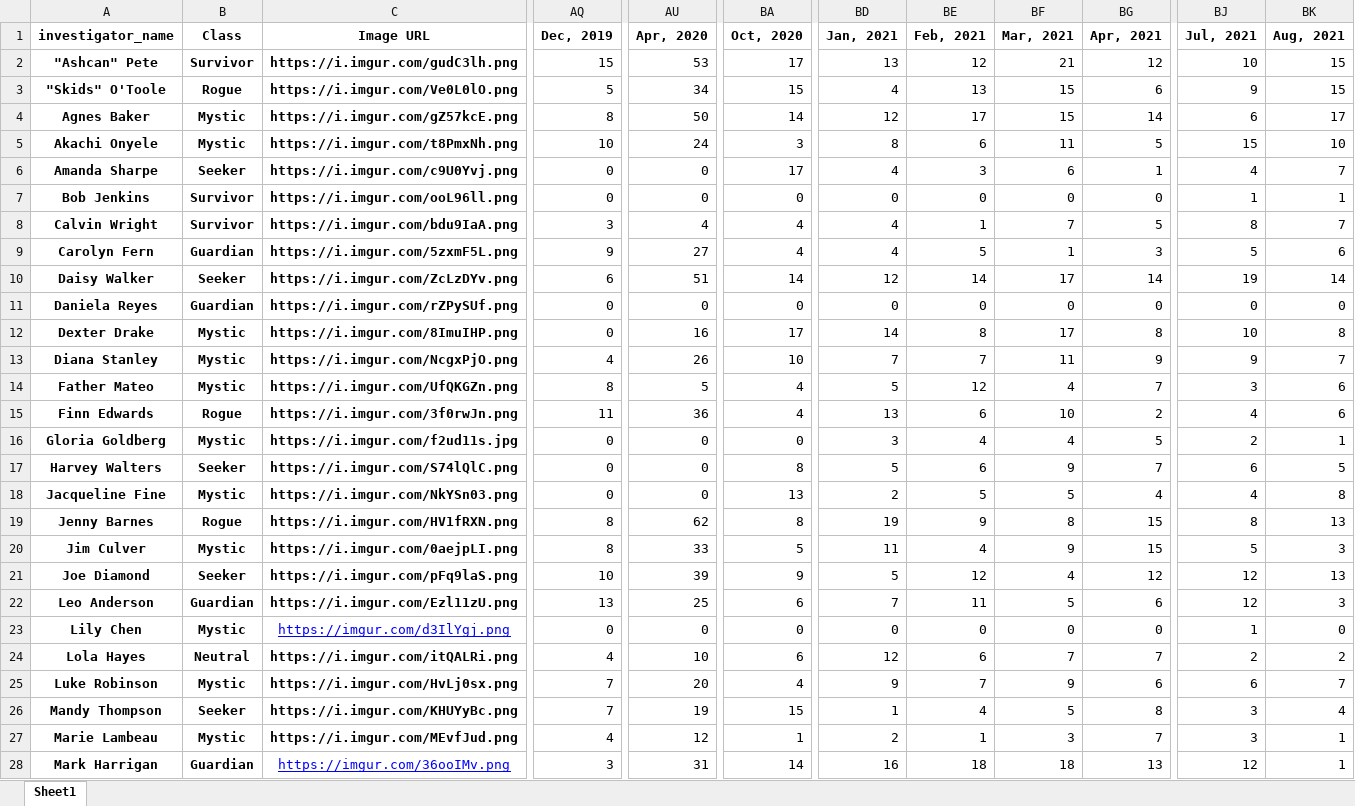
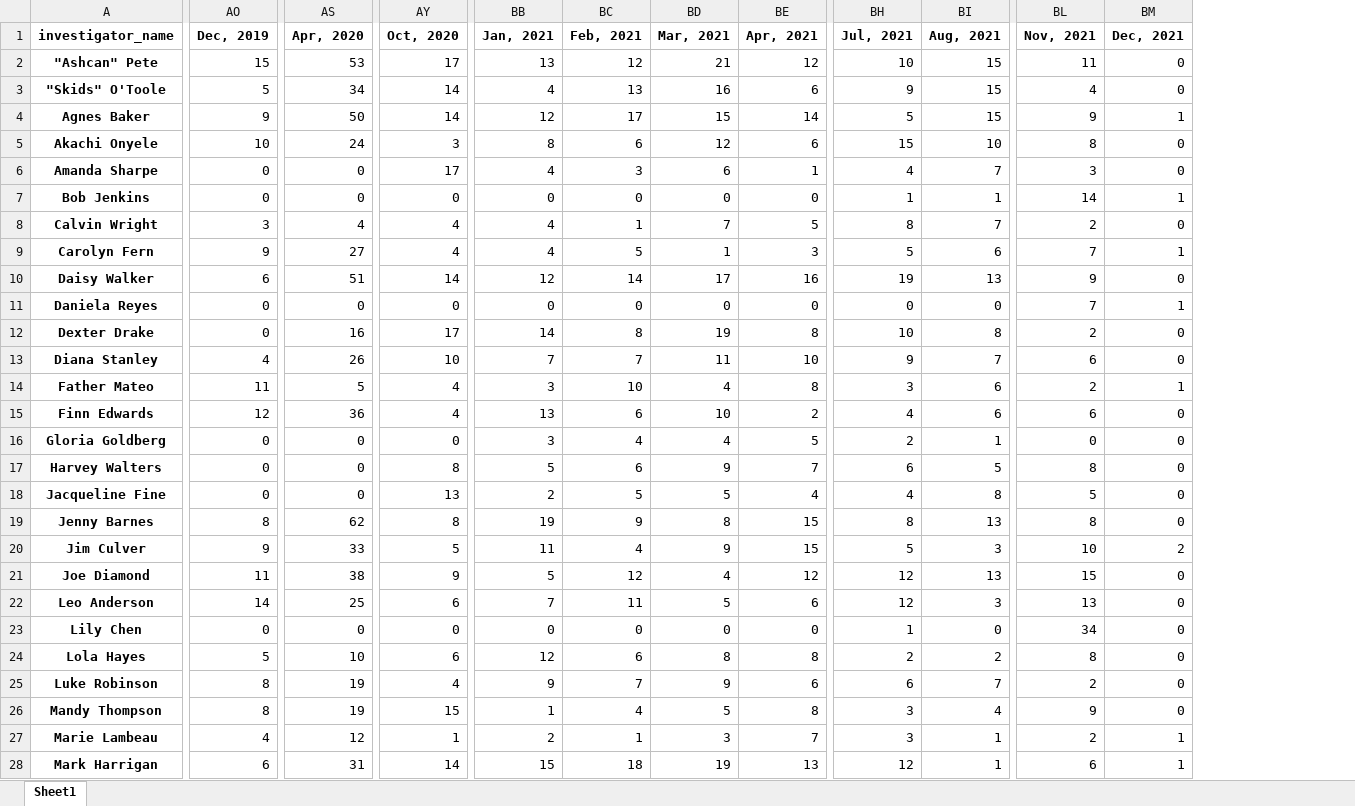
Before and after one commit to SSimon16/arkham-deck_popularity, an Excel workbook: data/month_counts.xlsx, sheet Sheet1, drawn as a sheet; only a part is shown, gaps mark what is left out; values as stored, in another font and other column widths than the file's, no borders; removed rows and columns are numbered as before the commit, all else as after; the diff covers the shown part only; the diff names each change by its address in the sheet, - before the commit and + after, or states it on an @@ line.

```diff
--- a/data/month_counts.xlsx (sheet Sheet1)
+++ b/data/month_counts.xlsx (sheet Sheet1)
-column B (Class), rows 2-28: Survivor | Rogue | Mystic | Mystic | Seeker | Survivor | Survivor | Guardian | Seeker | Guardian | Mystic | Mystic | Mystic | Rogue | Mystic | Seeker | Mystic | Rogue | Mystic | Seeker | Guardian | Mystic | Neutral | Mystic | Seeker | Mystic | Guardian
-column C (Image URL), rows 2-28: https://i.imgur.com/gudC3lh.png | https://i.imgur.com/Ve0L0lO.png | https://i.imgur.com/gZ57kcE.png | https://i.imgur.com/t8PmxNh.png | https://i.imgur.com/c9U0Yvj.png | https://i.imgur.com/ooL96ll.png | https://i.imgur.com/bdu9IaA.png | https://i.imgur.com/5zxmF5L.png | https://i.imgur.com/ZcLzDYv.png | https://i.imgur.com/rZPySUf.png | https://i.imgur.com/8ImuIHP.png | https://i.imgur.com/NcgxPjO.png | https://i.imgur.com/UfQKGZn.png | https://i.imgur.com/3f0rwJn.png | https://i.imgur.com/f2ud11s.jpg | https://i.imgur.com/S74lQlC.png | https://i.imgur.com/NkYSn03.png | https://i.imgur.com/HV1fRXN.png | https://i.imgur.com/0aejpLI.png | https://i.imgur.com/pFq9laS.png | https://i.imgur.com/Ezl11zU.png | https://imgur.com/d3IlYgj.png | https://i.imgur.com/itQALRi.png | https://i.imgur.com/HvLj0sx.png | https://i.imgur.com/KHUYyBc.png | https://i.imgur.com/MEvfJud.png | https://imgur.com/36ooIMv.png
+column BL (Nov, 2021), rows 2-28: 11 | 4 | 9 | 8 | 3 | 14 | 2 | 7 | 9 | 7 | 2 | 6 | 2 | 6 | 0 | 8 | 5 | 8 | 10 | 15 | 13 | 34 | 8 | 2 | 9 | 2 | 6
+column BM (Dec, 2021), rows 2-28: 0 | 0 | 1 | 0 | 0 | 1 | 0 | 1 | 0 | 1 | 0 | 0 | 1 | 0 | 0 | 0 | 0 | 0 | 2 | 0 | 0 | 0 | 0 | 0 | 0 | 1 | 1
-AY3 (Oct, 2020): 15
+AY3 (Oct, 2020): 14
-BD3 (Mar, 2021): 15
+BD3 (Mar, 2021): 16
-AO4 (Dec, 2019): 8
+AO4 (Dec, 2019): 9
-BH4 (Jul, 2021): 6
+BH4 (Jul, 2021): 5
-BI4 (Aug, 2021): 17
+BI4 (Aug, 2021): 15
-BD5 (Mar, 2021): 11
+BD5 (Mar, 2021): 12
-BE5 (Apr, 2021): 5
+BE5 (Apr, 2021): 6
-BE10 (Apr, 2021): 14
+BE10 (Apr, 2021): 16
-BI10 (Aug, 2021): 14
+BI10 (Aug, 2021): 13
-BD12 (Mar, 2021): 17
+BD12 (Mar, 2021): 19
-BE13 (Apr, 2021): 9
+BE13 (Apr, 2021): 10
-AO14 (Dec, 2019): 8
+AO14 (Dec, 2019): 11
-BB14 (Jan, 2021): 5
+BB14 (Jan, 2021): 3
-BC14 (Feb, 2021): 12
+BC14 (Feb, 2021): 10
-BE14 (Apr, 2021): 7
+BE14 (Apr, 2021): 8
-AO15 (Dec, 2019): 11
+AO15 (Dec, 2019): 12
-AO20 (Dec, 2019): 8
+AO20 (Dec, 2019): 9
-AO21 (Dec, 2019): 10
+AO21 (Dec, 2019): 11
-AS21 (Apr, 2020): 39
+AS21 (Apr, 2020): 38
-AO22 (Dec, 2019): 13
+AO22 (Dec, 2019): 14
-AO24 (Dec, 2019): 4
+AO24 (Dec, 2019): 5
-BD24 (Mar, 2021): 7
+BD24 (Mar, 2021): 8
-BE24 (Apr, 2021): 7
+BE24 (Apr, 2021): 8
-AO25:AO26 (Dec, 2019): 7
+AO25:AO26 (Dec, 2019): 8
-AS25 (Apr, 2020): 20
+AS25 (Apr, 2020): 19
-AO28 (Dec, 2019): 3
+AO28 (Dec, 2019): 6
-BB28 (Jan, 2021): 16
+BB28 (Jan, 2021): 15
-BD28 (Mar, 2021): 18
+BD28 (Mar, 2021): 19
```
Also changed, not shown: 26 edited cells elsewhere in this sheet, data/day_counts.xlsx, 1 other file.
